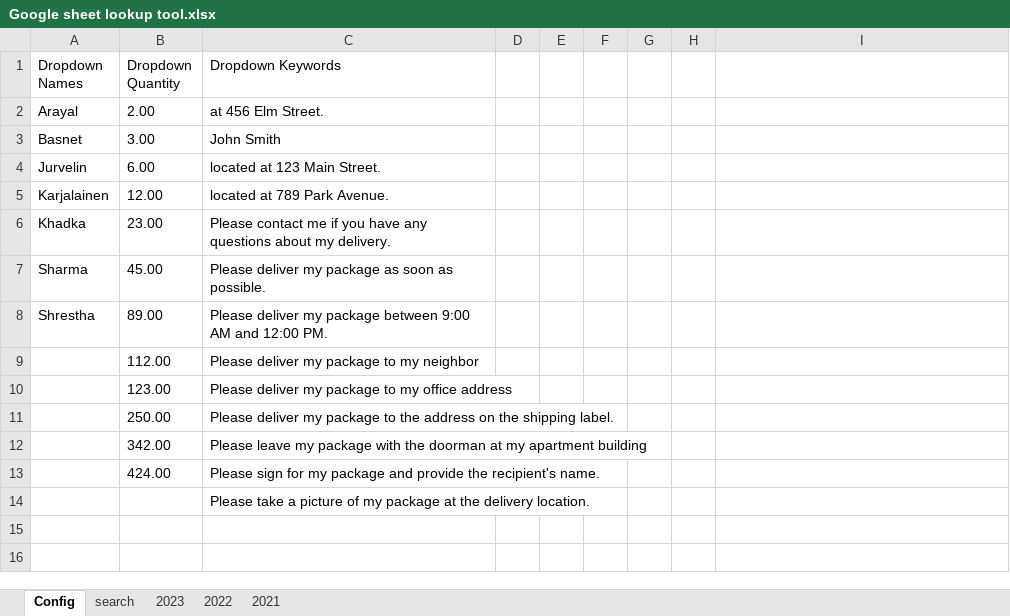
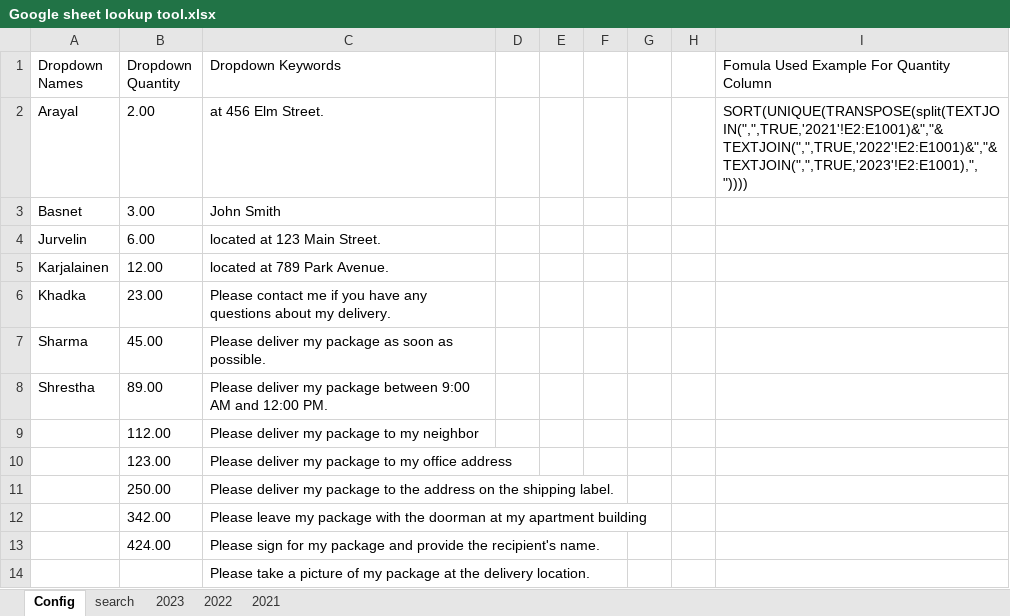
Before and after one commit to nibukdk/Search-Form-In-Google-Sheets, an Excel workbook: Google sheet lookup tool.xlsx, sheet Config, drawn as a sheet; values as stored, in another font and other column widths than the file's, no borders; charts and pictures not drawn; the diff names each change by its address in the sheet, - before the commit and + after, or states it on an @@ line.

Commit message:
Small Change in Formula

```diff
--- a/Google sheet lookup tool.xlsx (sheet Config)
+++ b/Google sheet lookup tool.xlsx (sheet Config)
-I1: (empty)
+I1: Fomula Used Example For Quantity Column
-I2: (empty)
+I2: SORT(UNIQUE(TRANSPOSE(split(TEXTJOIN(",",TRUE,'2021'!E2:E1001)&","&TEXTJOIN(",",TRUE,'2022'!E2:E1001)&","&TEXTJOIN(",",TRUE,'2023'!E2:E1001),","))))
```
Also changed, not shown: formulas that keep their value.
